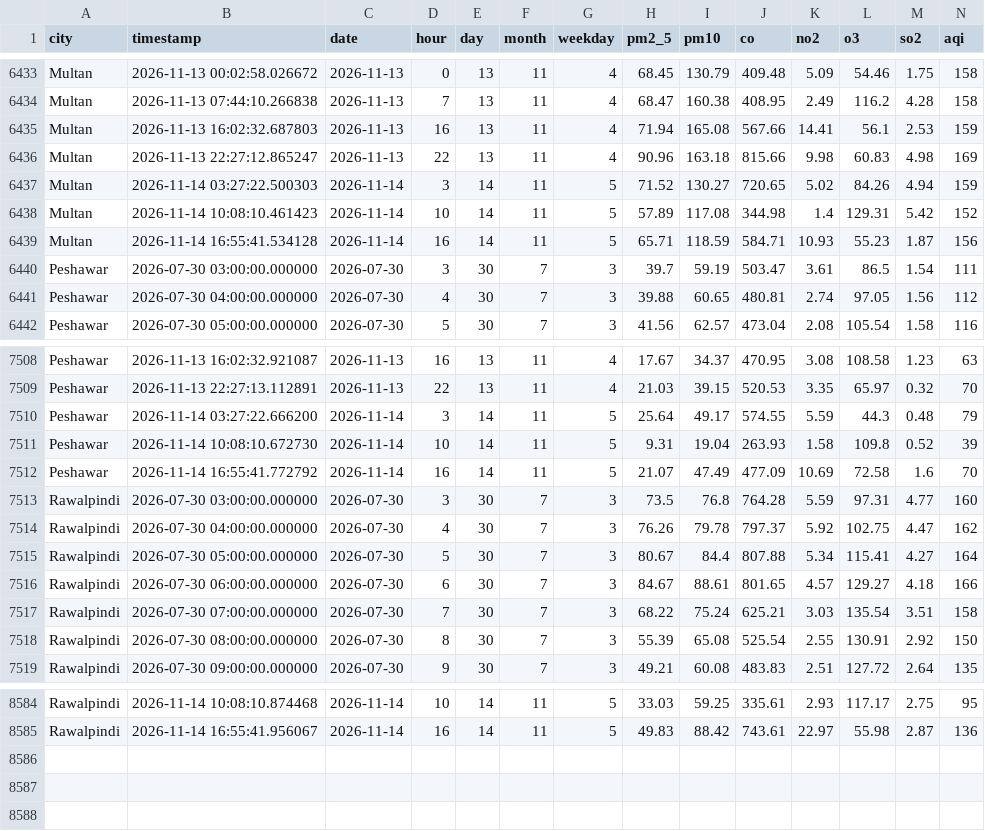
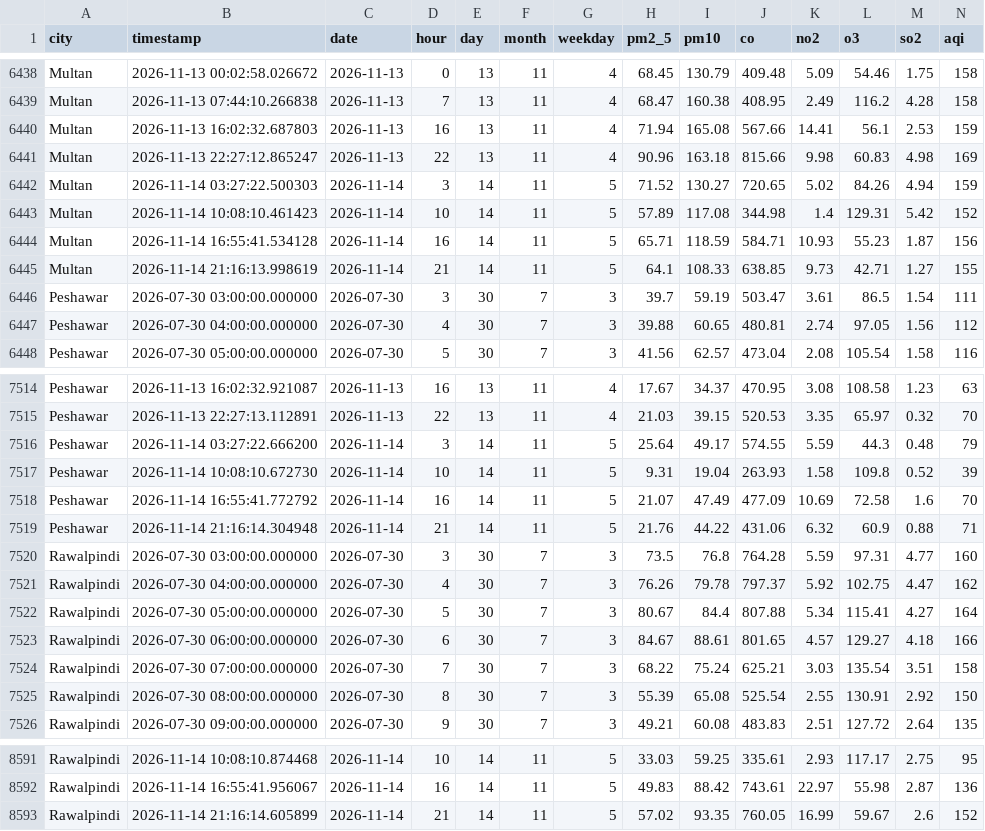
Before and after one commit to alijawad480/pearls-aqi-predictor, a CSV file: data/aqi_history.csv, drawn as a sheet; only a part is shown, gaps mark what is left out; rows hold the shown columns only; the diff covers the shown part only; the diff names each change by its address in the sheet, - before the commit and + after, or states it on an @@ line.

```diff
--- a/data/aqi_history.csv
+++ b/data/aqi_history.csv
+row 6445: Multan | 2026-11-14 21:16:13.998619 | 2026-11-14 | 21 | 14 | 11 | 5 | 64.1 | 108.33 | 638.85 | 9.73 | 42.71 | 1.27 | 155
+row 7519: Peshawar | 2026-11-14 21:16:14.304948 | 2026-11-14 | 21 | 14 | 11 | 5 | 21.76 | 44.22 | 431.06 | 6.32 | 60.9 | 0.88 | 71
+row 8593: Rawalpindi | 2026-11-14 21:16:14.605899 | 2026-11-14 | 21 | 14 | 11 | 5 | 57.02 | 93.35 | 760.05 | 16.99 | 59.67 | 2.6 | 152
```
Also changed, not shown: 5 added rows elsewhere in this file.
